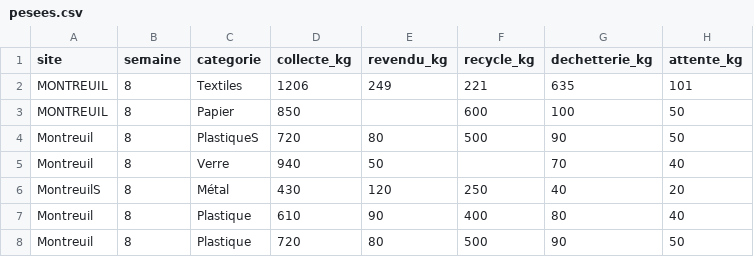
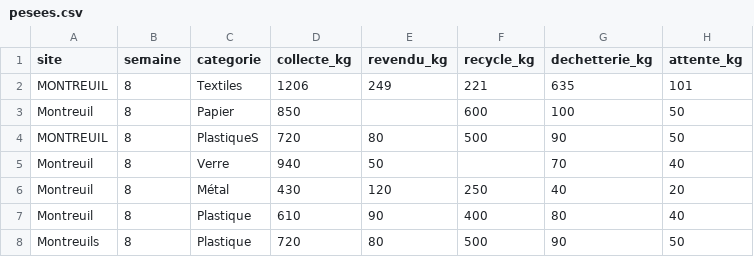
Before and after one commit to thierrycrt/mon-projet, a CSV file: data/brut/pesees.csv, drawn as a sheet.

Commit message:
J'ai du deplacer le dédoublonage apres avoir fait les libellés site

```diff
--- a/data/brut/pesees.csv
+++ b/data/brut/pesees.csv
@@ -2,7 +2,7 @@ site,semaine,categorie,collecte_kg,revendu_kg,recycle_kg,dechetterie_kg,attente_
 MONTREUIL,8,Textiles,1206,249,221,635,101
-MONTREUIL,8,Papier,850,,600,100,50
-Montreuil,8,PlastiqueS,720,80,500,90,50
+Montreuil,8,Papier,850,,600,100,50
+MONTREUIL,8,PlastiqueS,720,80,500,90,50
 Montreuil,8,Verre,940,50,,70,40
-MontreuilS,8,Métal,430,120,250,40,20
+Montreuil,8,Métal,430,120,250,40,20
 Montreuil,8,Plastique,610,90,400,80,40
-Montreuil,8,Plastique,720,80,500,90,50
+Montreuils,8,Plastique,720,80,500,90,50
```
Also changed, not shown: 2 other files.
